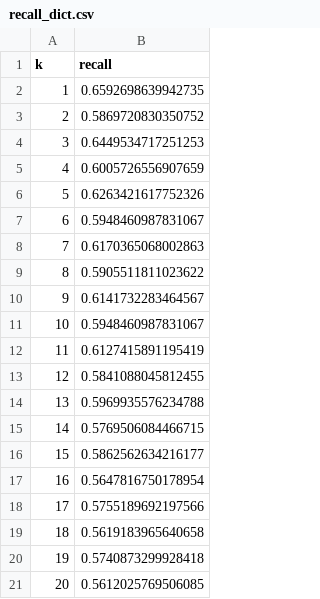
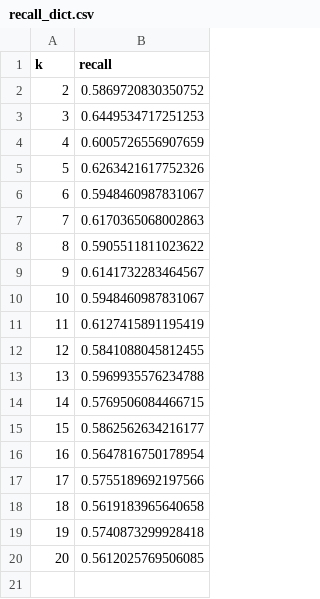
Before and after one commit to koutsompinask/MSC, a CSV file: semester B/Python/assignment/results/recall_dict.csv, drawn as a sheet.

Commit message:
python classification, try pca and distance weights

```diff
--- a/semester B/Python/assignment/results/recall_dict.csv
+++ b/semester B/Python/assignment/results/recall_dict.csv
@@ -1,3 +1,2 @@
 k,recall
-1,0.6592698639942735
 2,0.5869720830350752
```
Also changed, not shown: 2 other files.
